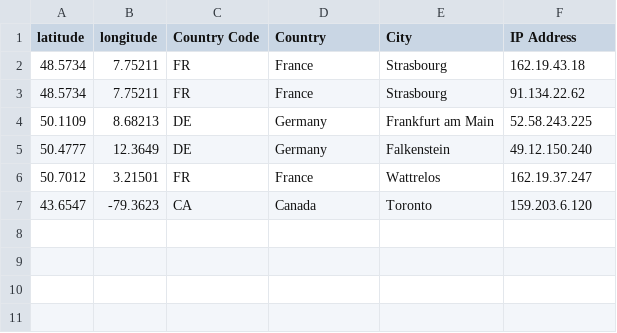
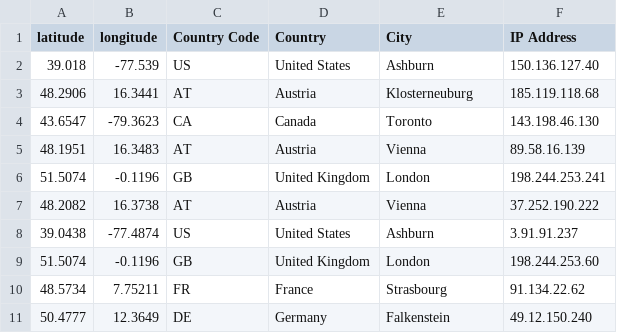
Before and after one commit to hstove/pox-events, a CSV file: data/mainnet/signer-nodes.csv, drawn as a sheet.

```diff
--- a/data/mainnet/signer-nodes.csv
+++ b/data/mainnet/signer-nodes.csv
@@ -1,7 +1,11 @@
 latitude,longitude,Country Code,Country,City,IP Address
-48.5734,7.75211,FR,France,Strasbourg,162.19.43.18
+39.018,-77.539,US,United States,Ashburn,150.136.127.40
+48.2906,16.3441,AT,Austria,Klosterneuburg,185.119.118.68
+43.6547,-79.3623,CA,Canada,Toronto,143.198.46.130
+48.1951,16.3483,AT,Austria,Vienna,89.58.16.139
+51.5074,-0.1196,GB,United Kingdom,London,198.244.253.241
+48.2082,16.3738,AT,Austria,Vienna,37.252.190.222
+39.0438,-77.4874,US,United States,Ashburn,3.91.91.237
+51.5074,-0.1196,GB,United Kingdom,London,198.244.253.60
 48.5734,7.75211,FR,France,Strasbourg,91.134.22.62
-50.1109,8.68213,DE,Germany,Frankfurt am Main,52.58.243.225
 50.4777,12.3649,DE,Germany,Falkenstein,49.12.150.240
-50.7012,3.21501,FR,France,Wattrelos,162.19.37.247
-43.6547,-79.3623,CA,Canada,Toronto,159.203.6.120
```
Also changed, not shown: 5 other files.
